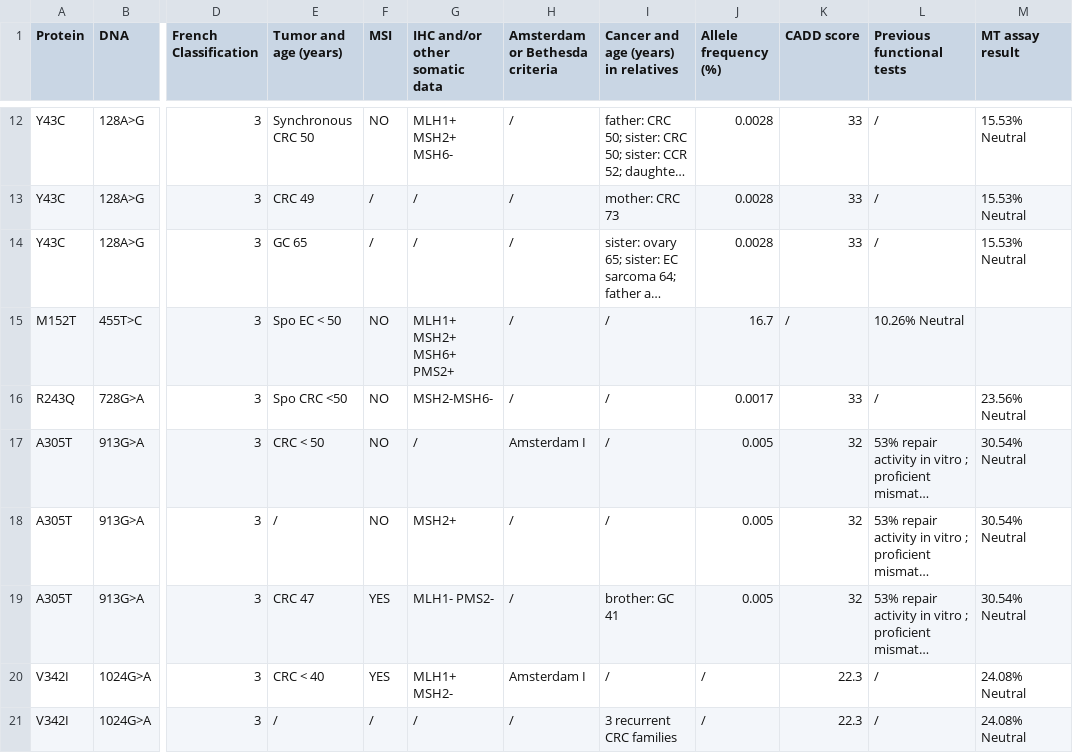
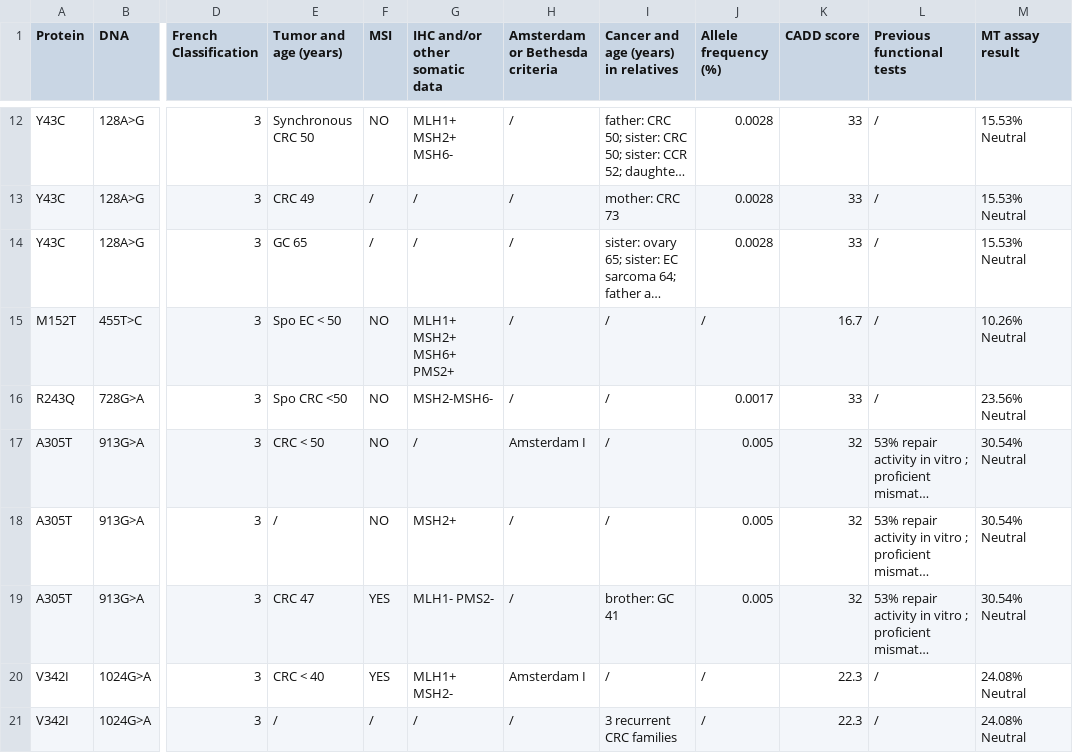
Before and after one commit to Ha-Tien-121/Functional-Assay-Dataframe, a CSV file: data/raw/MSH2/MSH2_Bouvet_new.csv, drawn as a sheet; only a part is shown, gaps mark what is left out; long unchanged cells end in …; the diff names each change by its address in the sheet, - before the commit and + after, or states it on an @@ line.

Commit message:
Update builders/calibration logic and refresh outputs.
Add multi-source assay ingestion updates, granular not_merged_reason diagnostics, TP53/BRCA2 calibration handling refinements, and regenerate compressed master/diagnostic/calibration outputs.

```diff
--- a/data/raw/MSH2/MSH2_Bouvet_new.csv
+++ b/data/raw/MSH2/MSH2_Bouvet_new.csv
-J15 (Allele frequency (%)): 16.7
+J15 (Allele frequency (%)): /
-K15 (CADD score): /
+K15 (CADD score): 16.7
-L15 (Previous functional tests): 10.26% Neutral
+L15 (Previous functional tests): /
-M15 (MT assay result): (empty)
+M15 (MT assay result): 10.26% Neutral
```
Also changed, not shown: 53 other files.
